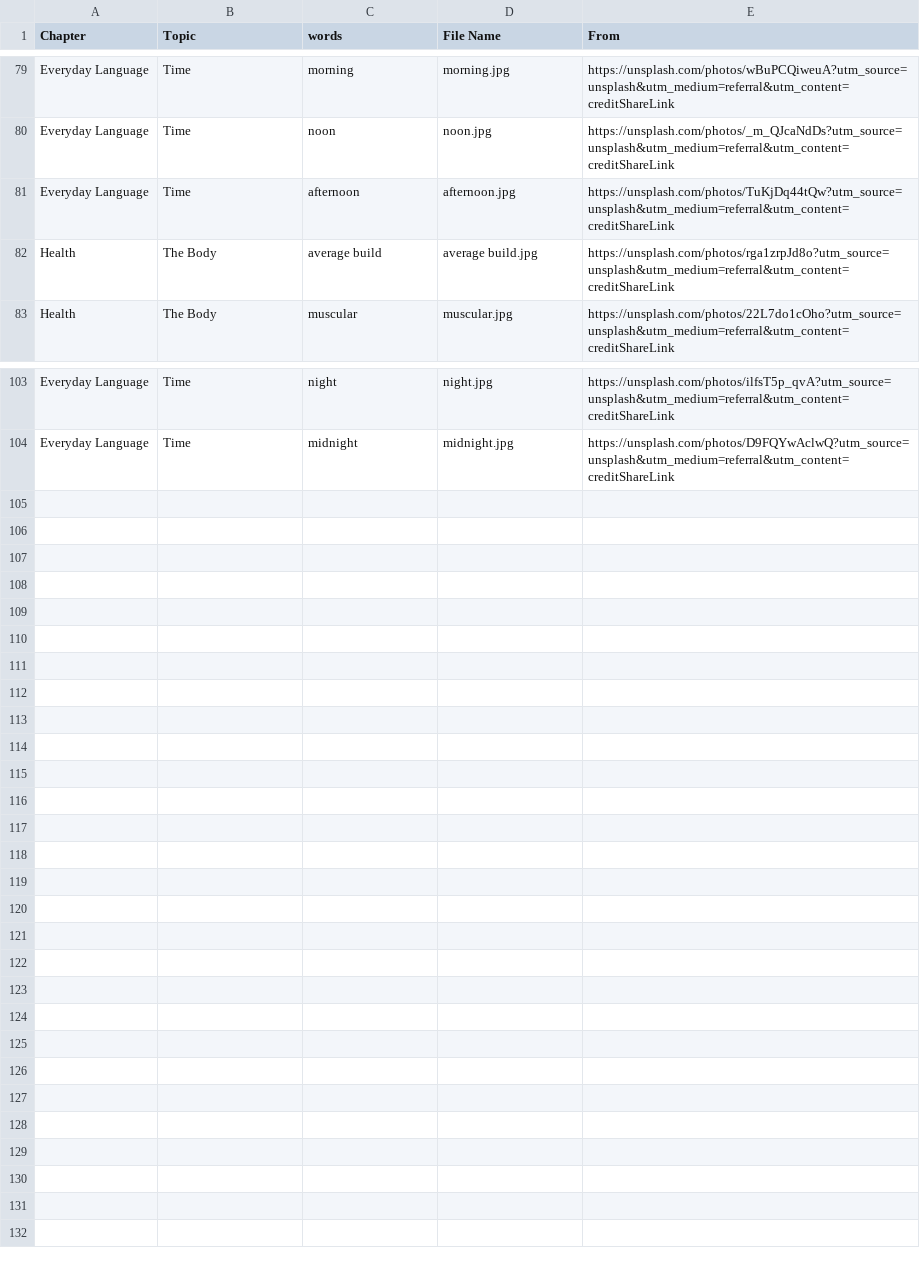
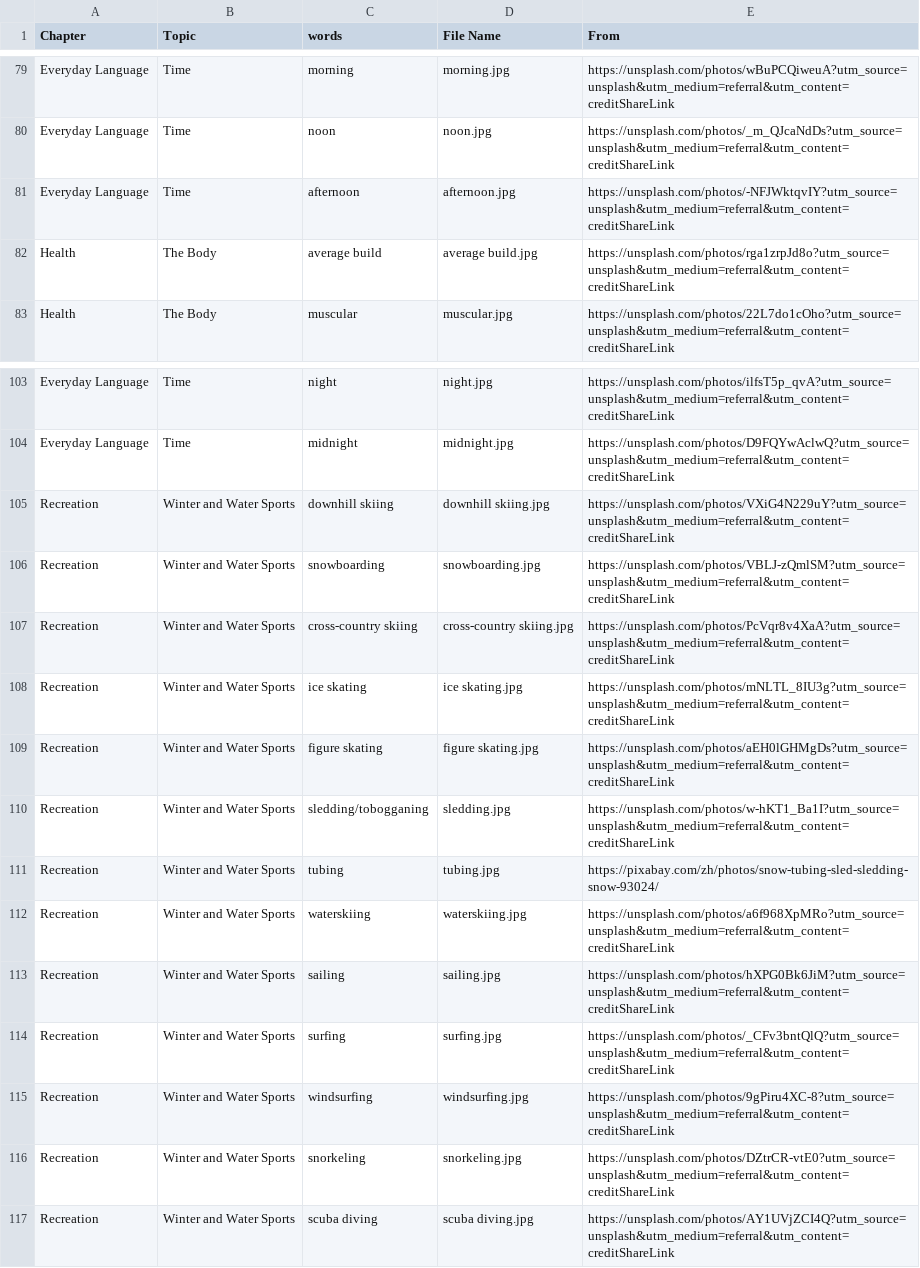
Before and after one commit to HDCodePractice/EnglishHelper, a CSV file: res/picture.csv, drawn as a sheet; only a part is shown, gaps mark what is left out.

```diff
--- a/res/picture.csv
+++ b/res/picture.csv
@@ -80,3 +80,3 @@ Everyday Language,Time,morning,morning.jpg,https://unsplash.com/photos/wBuPCQiwe
 Everyday Language,Time,noon,noon.jpg,https://unsplash.com/photos/_m_QJcaNdDs?utm_source=unsplash&utm_medium=referral&utm_content=creditShareLink
-Everyday Language,Time,afternoon,afternoon.jpg,https://unsplash.com/photos/TuKjDq44tQw?utm_source=unsplash&utm_medium=referral&utm_content=creditShareLink
+Everyday Language,Time,afternoon,afternoon.jpg,https://unsplash.com/photos/-NFJWktqvIY?utm_source=unsplash&utm_medium=referral&utm_content=creditShareLink
 Health,The Body,average build,average build.jpg,https://unsplash.com/photos/rga1zrpJd8o?utm_source=unsplash&utm_medium=referral&utm_content=creditShareLink
@@ -104 +104,14 @@ Everyday Language,Time,night,night.jpg,https://unsplash.com/photos/ilfsT5p_qvA?u
 Everyday Language,Time,midnight,midnight.jpg,https://unsplash.com/photos/D9FQYwAclwQ?utm_source=unsplash&utm_medium=referral&utm_content=creditShareLink
+Recreation,Winter and Water Sports,downhill skiing,downhill skiing.jpg,https://unsplash.com/photos/VXiG4N229uY?utm_source=unsplash&utm_medium=referral&utm_content=creditShareLink
+Recreation,Winter and Water Sports,snowboarding,snowboarding.jpg,https://unsplash.com/photos/VBLJ-zQmlSM?utm_source=unsplash&utm_medium=referral&utm_content=creditShareLink
+Recreation,Winter and Water Sports,cross-country skiing,cross-country skiing.jpg,https://unsplash.com/photos/PcVqr8v4XaA?utm_source=unsplash&utm_medium=referral&utm_content=creditShareLink
+Recreation,Winter and Water Sports,ice skating,ice skating.jpg,https://unsplash.com/photos/mNLTL_8IU3g?utm_source=unsplash&utm_medium=referral&utm_content=creditShareLink
+Recreation,Winter and Water Sports,figure skating,figure skating.jpg,https://unsplash.com/photos/aEH0lGHMgDs?utm_source=unsplash&utm_medium=referral&utm_content=creditShareLink
+Recreation,Winter and Water Sports,sledding/tobogganing,sledding.jpg,https://unsplash.com/photos/w-hKT1_Ba1I?utm_source=unsplash&utm_medium=referral&utm_content=creditShareLink
+Recreation,Winter and Water Sports,tubing,tubing.jpg,https://pixabay.com/zh/photos/snow-tubing-sled-sledding-snow-93024/
+Recreation,Winter and Water Sports,waterskiing,waterskiing.jpg,https://unsplash.com/photos/a6f968XpMRo?utm_source=unsplash&utm_medium=referral&utm_content=creditShareLink
+Recreation,Winter and Water Sports,sailing,sailing.jpg,https://unsplash.com/photos/hXPG0Bk6JiM?utm_source=unsplash&utm_medium=referral&utm_content=creditShareLink
+Recreation,Winter and Water Sports,surfing,surfing.jpg,https://unsplash.com/photos/_CFv3bntQlQ?utm_source=unsplash&utm_medium=referral&utm_content=creditShareLink
+Recreation,Winter and Water Sports,windsurfing,windsurfing.jpg,https://unsplash.com/photos/9gPiru4XC-8?utm_source=unsplash&utm_medium=referral&utm_content=creditShareLink
+Recreation,Winter and Water Sports,snorkeling,snorkeling.jpg,https://unsplash.com/photos/DZtrCR-vtE0?utm_source=unsplash&utm_medium=referral&utm_content=creditShareLink
+Recreation,Winter and Water Sports,scuba diving,scuba diving.jpg,https://unsplash.com/photos/AY1UVjZCI4Q?utm_source=unsplash&utm_medium=referral&utm_content=creditShareLink
```
Also changed, not shown: 15 other files.
